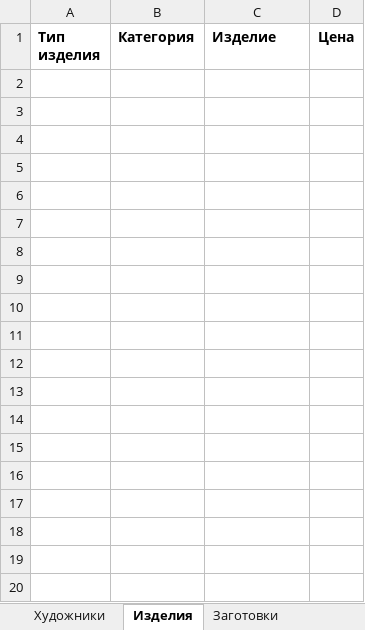
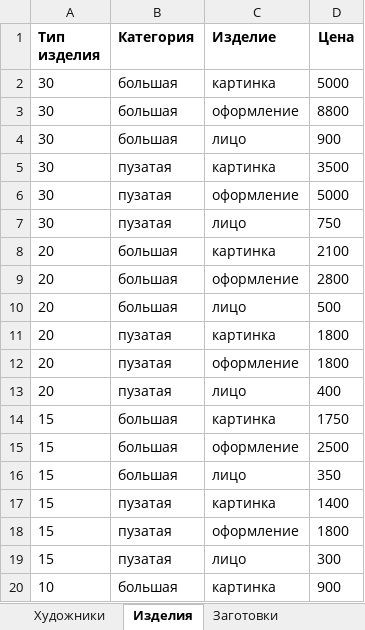
Before and after one commit to Thormill/Hudo, an Excel workbook: files/export.xlsx, sheet Изделия, drawn as a sheet; only a part is shown; values as stored, in another font and other column widths than the file's, no borders; the diff covers the shown part only; the diff names each change by its address in the sheet, - before the commit and + after, or states it on an @@ line.

```diff
--- a/files/export.xlsx (sheet Изделия)
+++ b/files/export.xlsx (sheet Изделия)
+row 2: 30 | большая | картинка | 5000
+row 3: 30 | большая | оформление | 8800
+row 4: 30 | большая | лицо | 900
+row 5: 30 | пузатая | картинка | 3500
+row 6: 30 | пузатая | оформление | 5000
+row 7: 30 | пузатая | лицо | 750
+row 8: 20 | большая | картинка | 2100
+row 9: 20 | большая | оформление | 2800
+row 10: 20 | большая | лицо | 500
+row 11: 20 | пузатая | картинка | 1800
+row 12: 20 | пузатая | оформление | 1800
+row 13: 20 | пузатая | лицо | 400
+row 14: 15 | большая | картинка | 1750
+row 15: 15 | большая | оформление | 2500
+row 16: 15 | большая | лицо | 350
+row 17: 15 | пузатая | картинка | 1400
+row 18: 15 | пузатая | оформление | 1800
+row 19: 15 | пузатая | лицо | 300
+row 20: 10 | большая | картинка | 900
```
Also changed, not shown: 284 added rows elsewhere in this sheet, sheet Платежи, sheet Художники, sheet Заготовки, 3 other files.
